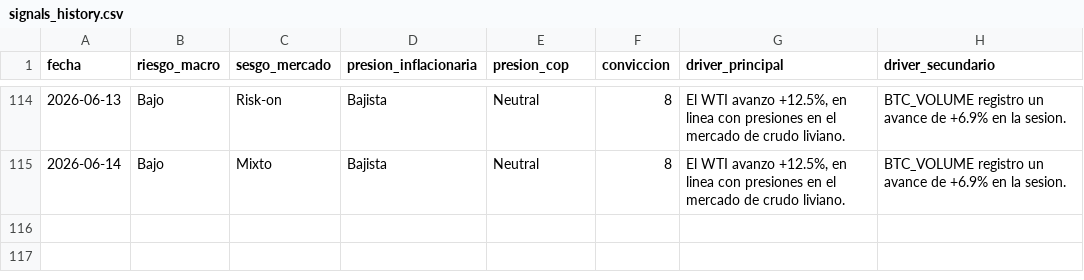
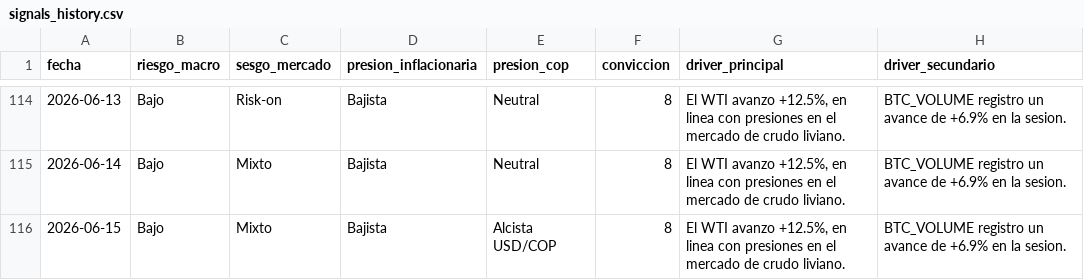
Before and after one commit to juanjo-geo/financial-agent, a CSV file: data/signals/signals_history.csv, drawn as a sheet; only a part is shown, gaps mark what is left out.

```diff
--- a/data/signals/signals_history.csv
+++ b/data/signals/signals_history.csv
@@ -115 +115,2 @@ fecha,riesgo_macro,sesgo_mercado,presion_inflacionaria,presion_cop,conviccion,dr
 2026-06-14,Bajo,Mixto,Bajista,Neutral,8,"El WTI avanzo +12.5%, en linea con presiones en el mercado de crudo liviano.",BTC_VOLUME registro un avance de +6.9% en la sesion.
+2026-06-15,Bajo,Mixto,Bajista,Alcista USD/COP,8,"El WTI avanzo +12.5%, en linea con presiones en el mercado de crudo liviano.",BTC_VOLUME registro un avance de +6.9% en la sesion.
```
Also changed, not shown: data/historical/feargreed_history.csv, data/processed/latest_snapshot.csv, 23 other files.
